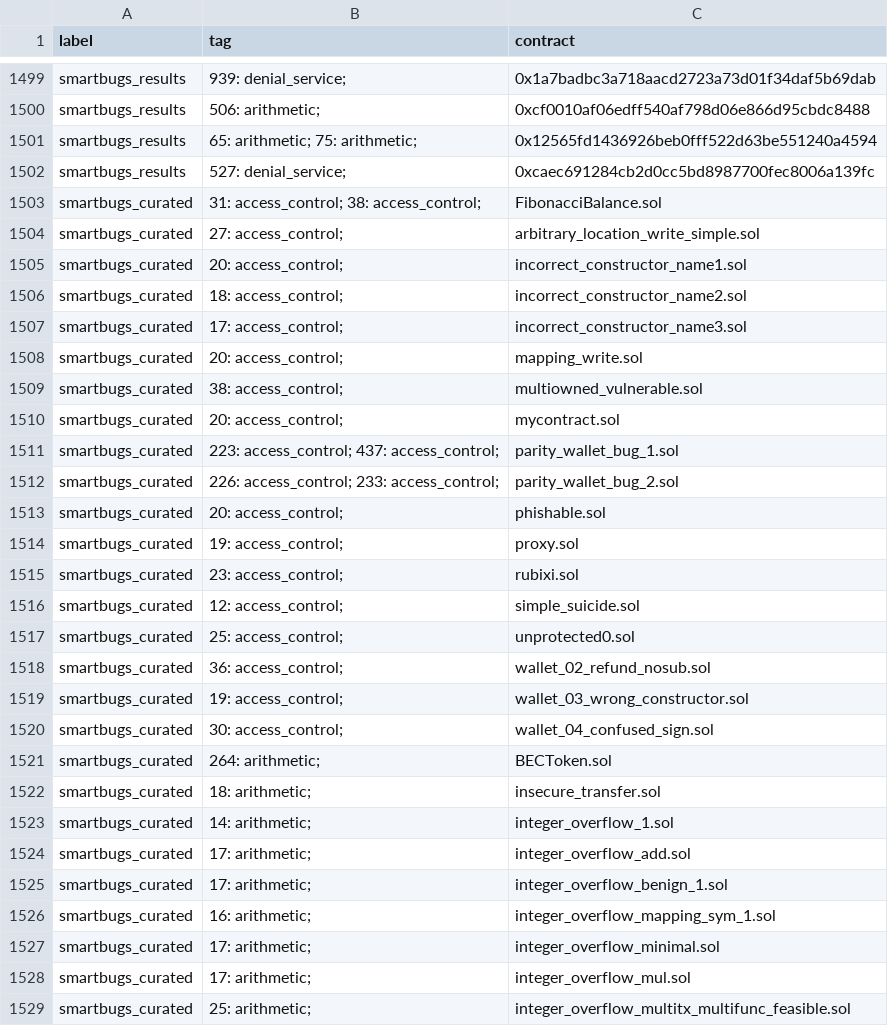
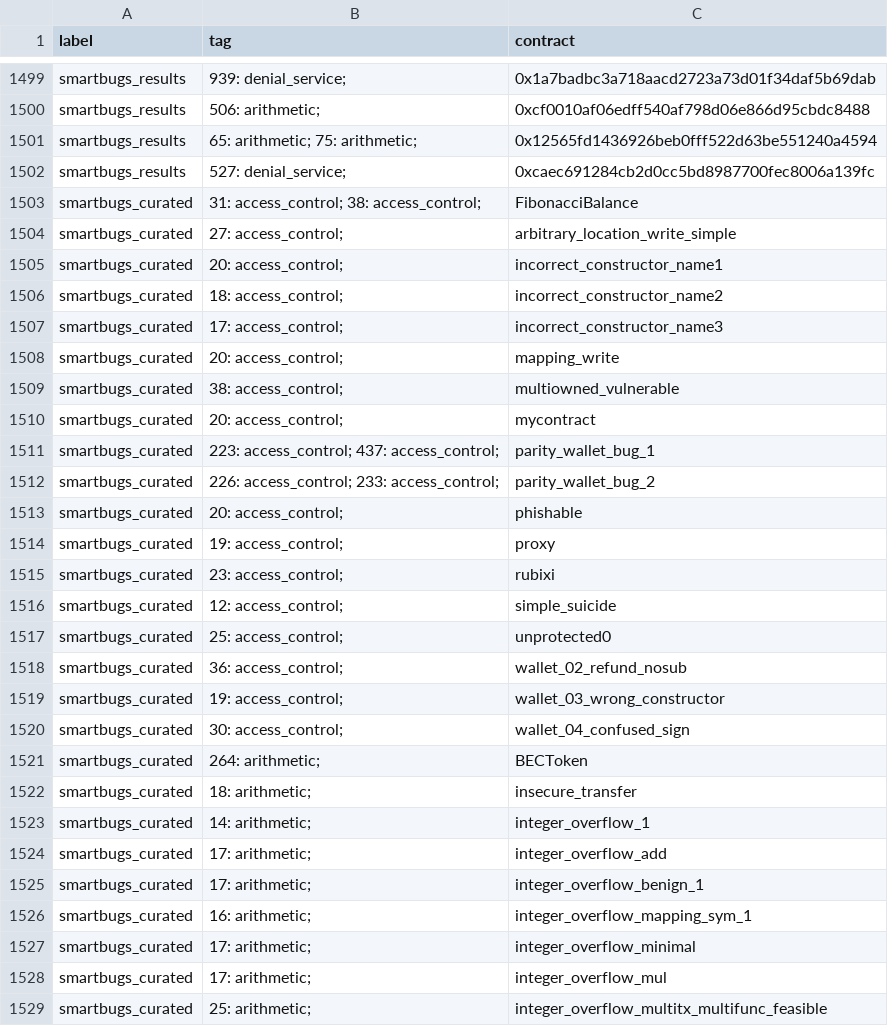
Before and after one commit to NoOne2949/evaluating_smart_contract_detection_tools, a CSV file: csvs/sample_of_interest.csv, drawn as a sheet; only a part is shown, gaps mark what is left out; the diff covers the shown part only.

Commit message:
Updated sample of interest files

```diff
--- a/csvs/sample_of_interest.csv
+++ b/csvs/sample_of_interest.csv
@@ -1502,28 +1502,28 @@ smartbugs_results,65: arithmetic; 75: arithmetic;,0x12565fd1436926beb0fff522d63b
 smartbugs_results,527: denial_service;,0xcaec691284cb2d0cc5bd8987700fec8006a139fc
-smartbugs_curated,31: access_control; 38: access_control;,FibonacciBalance.sol
-smartbugs_curated,27: access_control;,arbitrary_location_write_simple.sol
-smartbugs_curated,20: access_control;,incorrect_constructor_name1.sol
-smartbugs_curated,18: access_control;,incorrect_constructor_name2.sol
-smartbugs_curated,17: access_control;,incorrect_constructor_name3.sol
-smartbugs_curated,20: access_control;,mapping_write.sol
-smartbugs_curated,38: access_control;,multiowned_vulnerable.sol
-smartbugs_curated,20: access_control;,mycontract.sol
-smartbugs_curated,223: access_control; 437: access_control;,parity_wallet_bug_1.sol
-smartbugs_curated,226: access_control; 233: access_control;,parity_wallet_bug_2.sol
-smartbugs_curated,20: access_control;,phishable.sol
-smartbugs_curated,19: access_control;,proxy.sol
-smartbugs_curated,23: access_control;,rubixi.sol
-smartbugs_curated,12: access_control;,simple_suicide.sol
-smartbugs_curated,25: access_control;,unprotected0.sol
-smartbugs_curated,36: access_control;,wallet_02_refund_nosub.sol
-smartbugs_curated,19: access_control;,wallet_03_wrong_constructor.sol
-smartbugs_curated,30: access_control;,wallet_04_confused_sign.sol
-smartbugs_curated,264: arithmetic;,BECToken.sol
-smartbugs_curated,18: arithmetic;,insecure_transfer.sol
-smartbugs_curated,14: arithmetic;,integer_overflow_1.sol
-smartbugs_curated,17: arithmetic;,integer_overflow_add.sol
-smartbugs_curated,17: arithmetic;,integer_overflow_benign_1.sol
-smartbugs_curated,16: arithmetic;,integer_overflow_mapping_sym_1.sol
-smartbugs_curated,17: arithmetic;,integer_overflow_minimal.sol
-smartbugs_curated,17: arithmetic;,integer_overflow_mul.sol
-smartbugs_curated,25: arithmetic;,integer_overflow_multitx_multifunc_feasible.sol
+smartbugs_curated,31: access_control; 38: access_control;,FibonacciBalance
+smartbugs_curated,27: access_control;,arbitrary_location_write_simple
+smartbugs_curated,20: access_control;,incorrect_constructor_name1
+smartbugs_curated,18: access_control;,incorrect_constructor_name2
+smartbugs_curated,17: access_control;,incorrect_constructor_name3
+smartbugs_curated,20: access_control;,mapping_write
+smartbugs_curated,38: access_control;,multiowned_vulnerable
+smartbugs_curated,20: access_control;,mycontract
+smartbugs_curated,223: access_control; 437: access_control;,parity_wallet_bug_1
+smartbugs_curated,226: access_control; 233: access_control;,parity_wallet_bug_2
+smartbugs_curated,20: access_control;,phishable
+smartbugs_curated,19: access_control;,proxy
+smartbugs_curated,23: access_control;,rubixi
+smartbugs_curated,12: access_control;,simple_suicide
+smartbugs_curated,25: access_control;,unprotected0
+smartbugs_curated,36: access_control;,wallet_02_refund_nosub
+smartbugs_curated,19: access_control;,wallet_03_wrong_constructor
+smartbugs_curated,30: access_control;,wallet_04_confused_sign
+smartbugs_curated,264: arithmetic;,BECToken
+smartbugs_curated,18: arithmetic;,insecure_transfer
+smartbugs_curated,14: arithmetic;,integer_overflow_1
+smartbugs_curated,17: arithmetic;,integer_overflow_add
+smartbugs_curated,17: arithmetic;,integer_overflow_benign_1
+smartbugs_curated,16: arithmetic;,integer_overflow_mapping_sym_1
+smartbugs_curated,17: arithmetic;,integer_overflow_minimal
+smartbugs_curated,17: arithmetic;,integer_overflow_mul
+smartbugs_curated,25: arithmetic;,integer_overflow_multitx_multifunc_feasible
```
Also changed, not shown: 160 edited cells elsewhere in this file.
